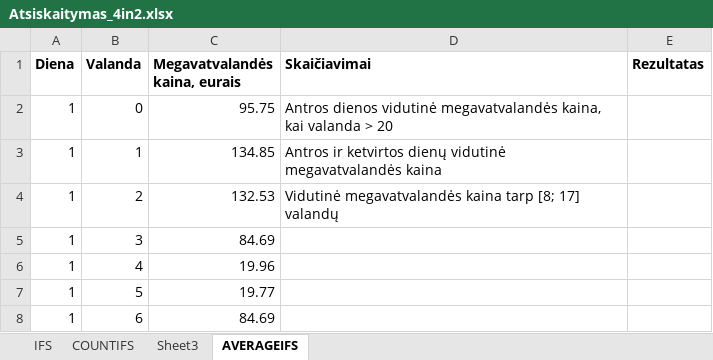
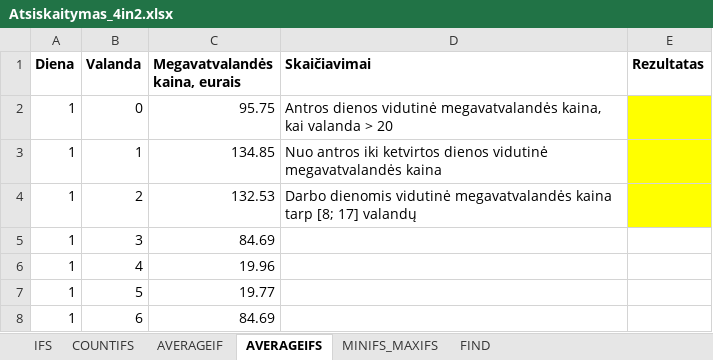
Before and after one commit to agorbatniov/inf12, an Excel workbook: _Excel/ND/Atsiskaitymas_4in2.xlsx, sheet AVERAGEIFS, drawn as a sheet; only a part is shown; values as stored, in another font and other column widths than the file's, no borders; the diff names each change by its address in the sheet, - before the commit and + after, or states it on an @@ line.

```diff
--- a/_Excel/ND/Atsiskaitymas_4in2.xlsx (sheet AVERAGEIFS)
+++ b/_Excel/ND/Atsiskaitymas_4in2.xlsx (sheet AVERAGEIFS)
-sheet tab: Sheet3
+sheet tab: AVERAGEIF
+sheet tab: MINIFS_MAXIFS
+sheet tab: FIND
-E2:E4 fill: none
+E2:E4 fill: #FFFF00
-D3 (Skaičiavimai): Antros ir ketvirtos dienų vidutinė megavatvalandės…
+D3 (Skaičiavimai): Nuo antros iki ketvirtos dienos vidutinė megavatvalandės…
-D4 (Skaičiavimai): Vidutinė megavatvalandės kaina…
+D4 (Skaičiavimai): Darbo dienomis vidutinė megavatvalandės kaina…
```
Also changed, not shown: sheet COUNTIFS, sheet IFS, 1 other file.
